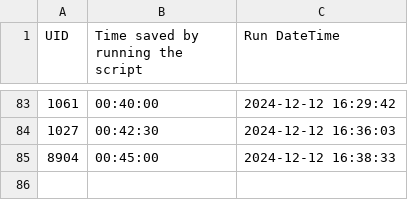
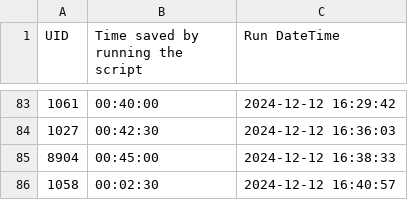
Before and after one commit to EliCalcourt/Timesaver, a CSV file: Datatest.csv, drawn as a sheet; only a part is shown, gaps mark what is left out; the diff names each change by its address in the sheet, - before the commit and + after, or states it on an @@ line.

Commit message:
Update summary data

```diff
--- a/Datatest.csv
+++ b/Datatest.csv
+row 86: 1058 | 00:02:30 | 2024-12-12 16:40:57
```
